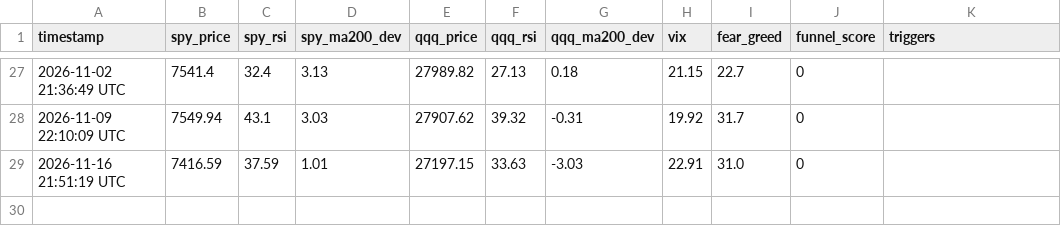
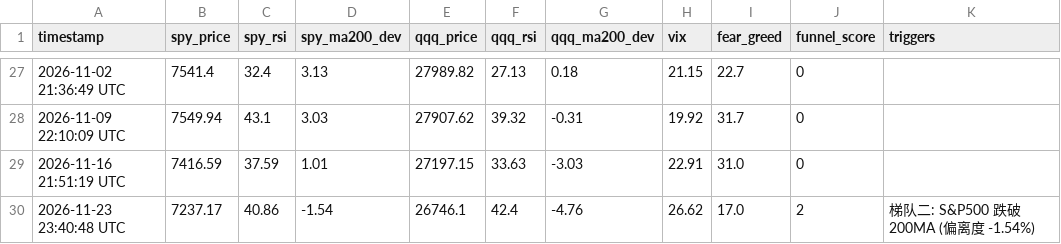
Before and after one commit to kugecf/market-funnel-monitor, a CSV file: market_log.csv, drawn as a sheet; only a part is shown, gaps mark what is left out.

```diff
--- a/market_log.csv
+++ b/market_log.csv
@@ -29 +29,2 @@ timestamp,spy_price,spy_rsi,spy_ma200_dev,qqq_price,qqq_rsi,qqq_ma200_dev,vix,fe
 2026-11-16 21:51:19 UTC,7416.59,37.59,1.01,27197.15,33.63,-3.03,22.91,31.0,0,
+2026-11-23 23:40:48 UTC,7237.17,40.86,-1.54,26746.1,42.4,-4.76,26.62,17.0,2,梯队二: S&P500 跌破200MA (偏离度 -1.54%)
```
